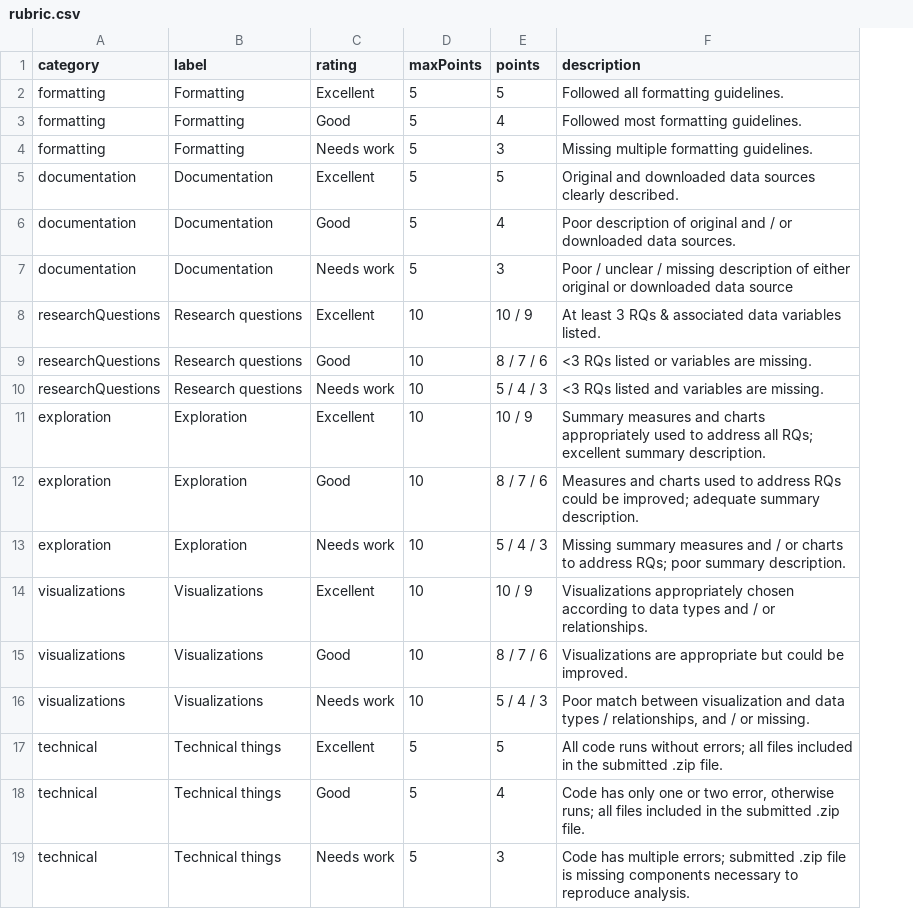
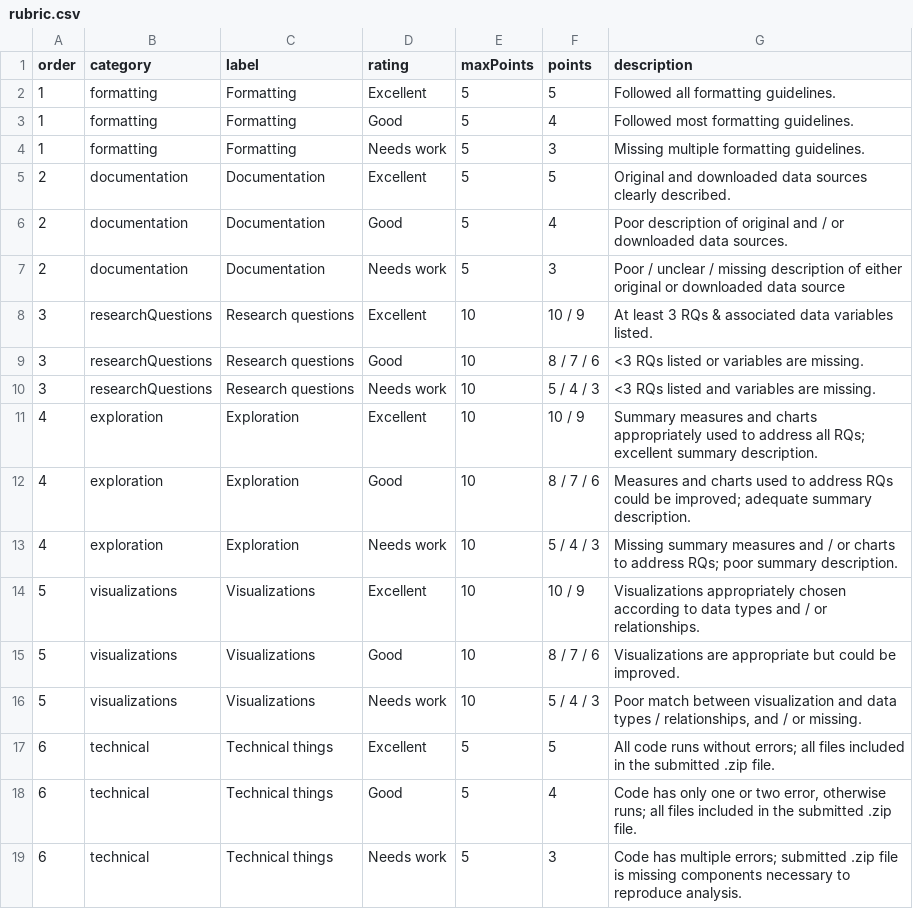
Before and after one commit to emse-eda-gwu/2021-Spring, a CSV file: projects/mini-project-1/rubric.csv, drawn as a sheet; the diff names each change by its address in the sheet, - before the commit and + after, or states it on an @@ line.

Commit message:
updated mini project 1 description

```diff
--- a/projects/mini-project-1/rubric.csv
+++ b/projects/mini-project-1/rubric.csv
+column A (order), rows 2-19: 1 | 1 | 1 | 2 | 2 | 2 | 3 | 3 | 3 | 4 | 4 | 4 | 5 | 5 | 5 | 6 | 6 | 6
```
Also changed, not shown: 5 other files.
